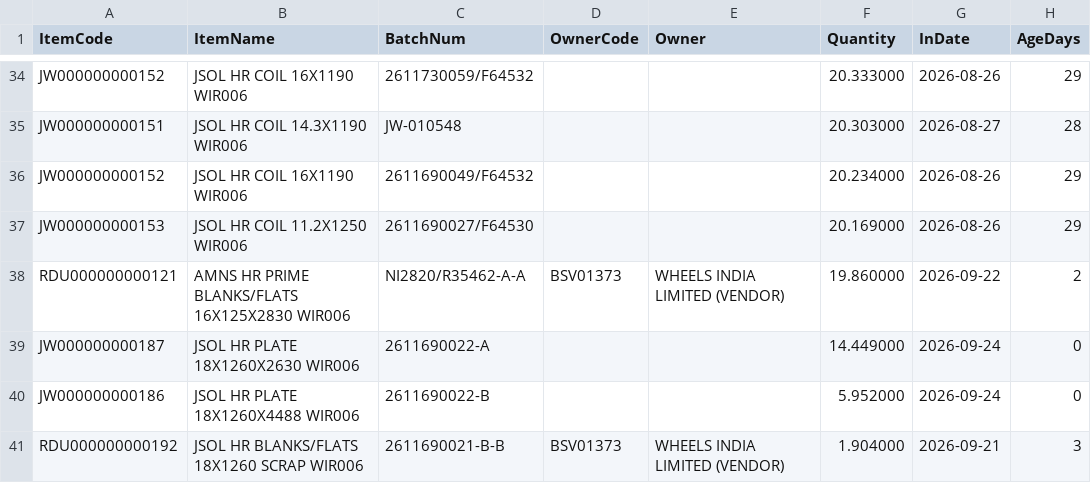
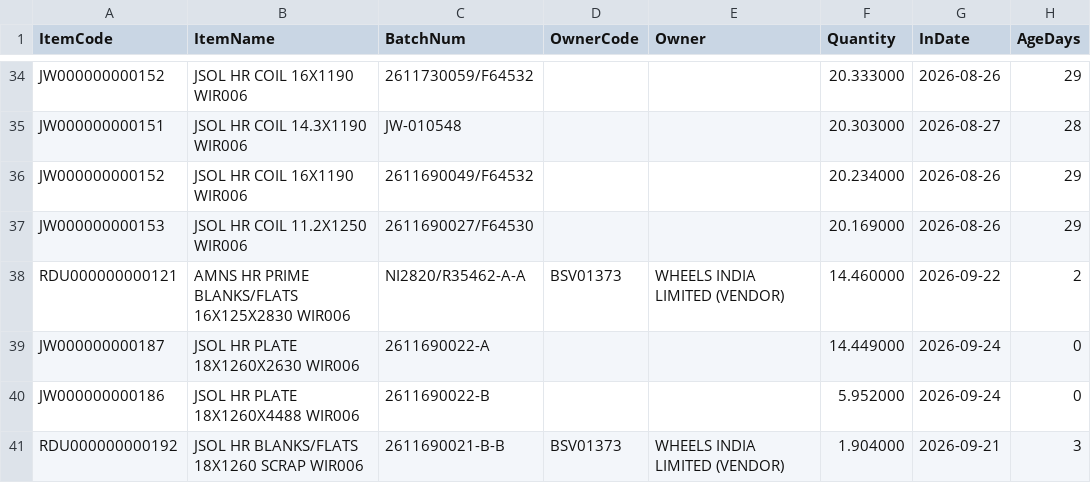
Before and after one commit to BSC23609/mis-portal, a CSV file: stock/mis_jobwork_balance.csv, drawn as a sheet; only a part is shown, gaps mark what is left out.

Commit message:
stock refresh 2026-09-24 19:45

```diff
--- a/stock/mis_jobwork_balance.csv
+++ b/stock/mis_jobwork_balance.csv
@@ -37,3 +37,3 @@ JW000000000152,JSOL HR COIL 16X1190 WIR006,2611690049/F64532,,,20.234000,2026-08
 JW000000000153,JSOL HR COIL 11.2X1250 WIR006,2611690027/F64530,,,20.169000,2026-08-26,29
-RDU000000000121,AMNS HR PRIME BLANKS/FLATS 16X125X2830 WIR006,NI2820/R35462-A-A,BSV01373,WHEELS INDIA LIMITED (VENDOR),19.860000,2026-09-22,2
+RDU000000000121,AMNS HR PRIME BLANKS/FLATS 16X125X2830 WIR006,NI2820/R35462-A-A,BSV01373,WHEELS INDIA LIMITED (VENDOR),14.460000,2026-09-22,2
 JW000000000187,JSOL HR PLATE 18X1260X2630 WIR006,2611690022-A,,,14.449000,2026-09-24,0
```
Also changed, not shown: stock/mis_jobwork_docs.csv, stock/mis_jobwork_flow.csv, 4 other files.
